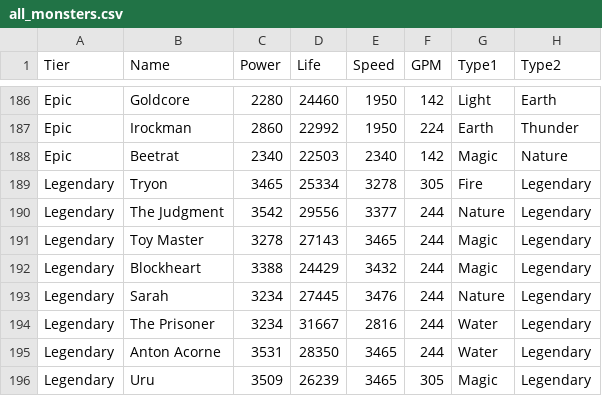
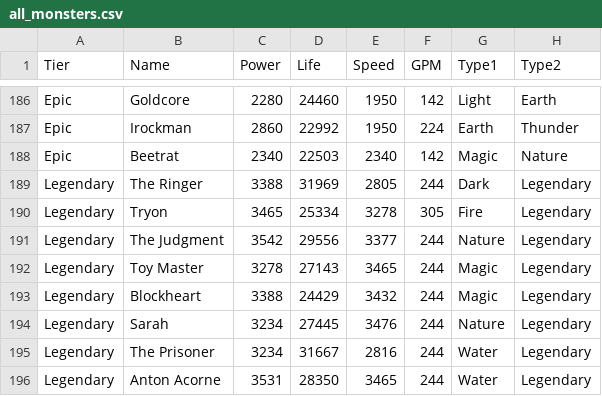
Before and after one commit to peterpaulrubens/monsterlegends, a CSV file: data/all_monsters.csv, drawn as a sheet; only a part is shown, gaps mark what is left out; the shorter side is filled out with more unchanged rows.

Commit message:
Add The Ringer

```diff
--- a/data/all_monsters.csv
+++ b/data/all_monsters.csv
@@ -188,2 +188,3 @@ Epic,Irockman,2860,22992,1950,224,Earth,Thunder
 Epic,Beetrat,2340,22503,2340,142,Magic,Nature
+Legendary,The Ringer,3388,31969,2805,244,Dark,Legendary
 Legendary,Tryon,3465,25334,3278,305,Fire,Legendary
```
Also changed, not shown: data/legendary.csv, 2 other files.
